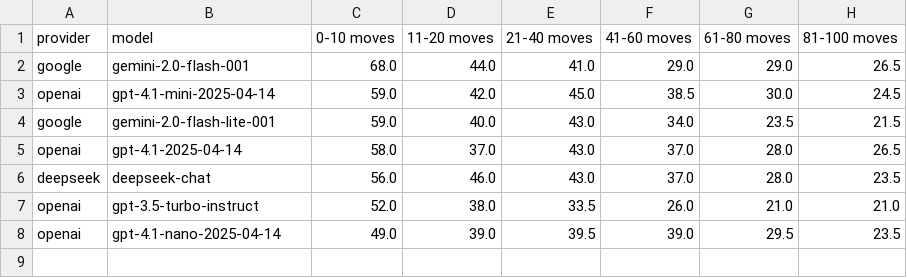
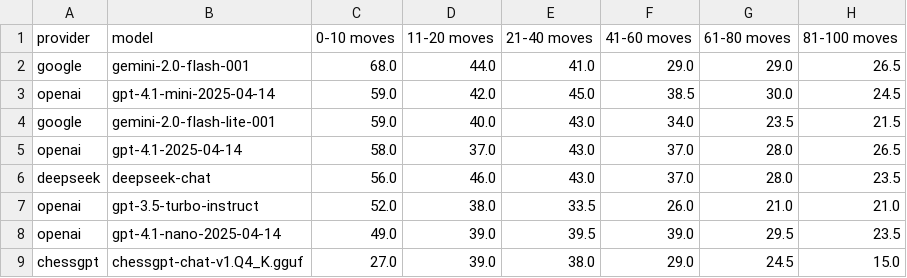
Before and after one commit to AidanCooper/pgn2fen-benchmark, a CSV file: results/standard/halfmove_clock/non_reasoning.csv, drawn as a sheet.

```diff
--- a/results/standard/halfmove_clock/non_reasoning.csv
+++ b/results/standard/halfmove_clock/non_reasoning.csv
@@ -8 +8,2 @@ openai,gpt-3.5-turbo-instruct,52.0,38.0,33.5,26.0,21.0,21.0
 openai,gpt-4.1-nano-2025-04-14,49.0,39.0,39.5,39.0,29.5,23.5
+chessgpt,chessgpt-chat-v1.Q4_K.gguf,27.0,39.0,38.0,29.0,24.5,15.0
```
Also changed, not shown: results/standard/castling/non_reasoning.csv, results/standard/en_passant/non_reasoning.csv, 24 other files.
